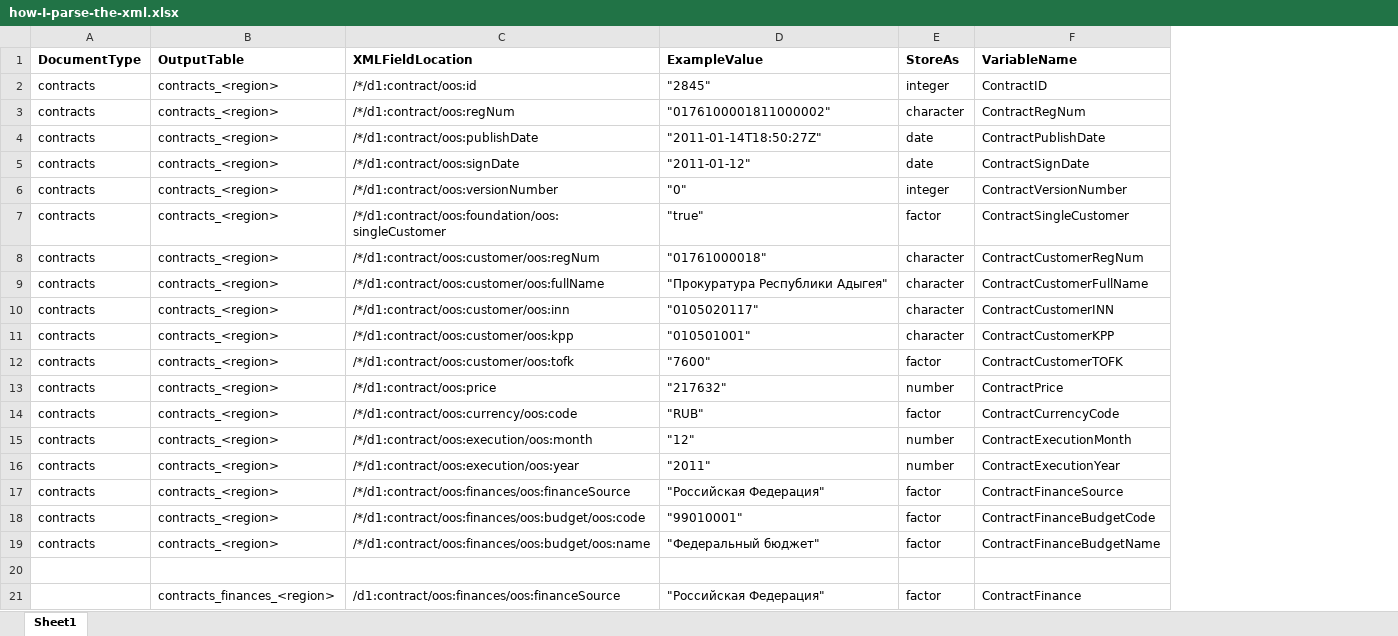
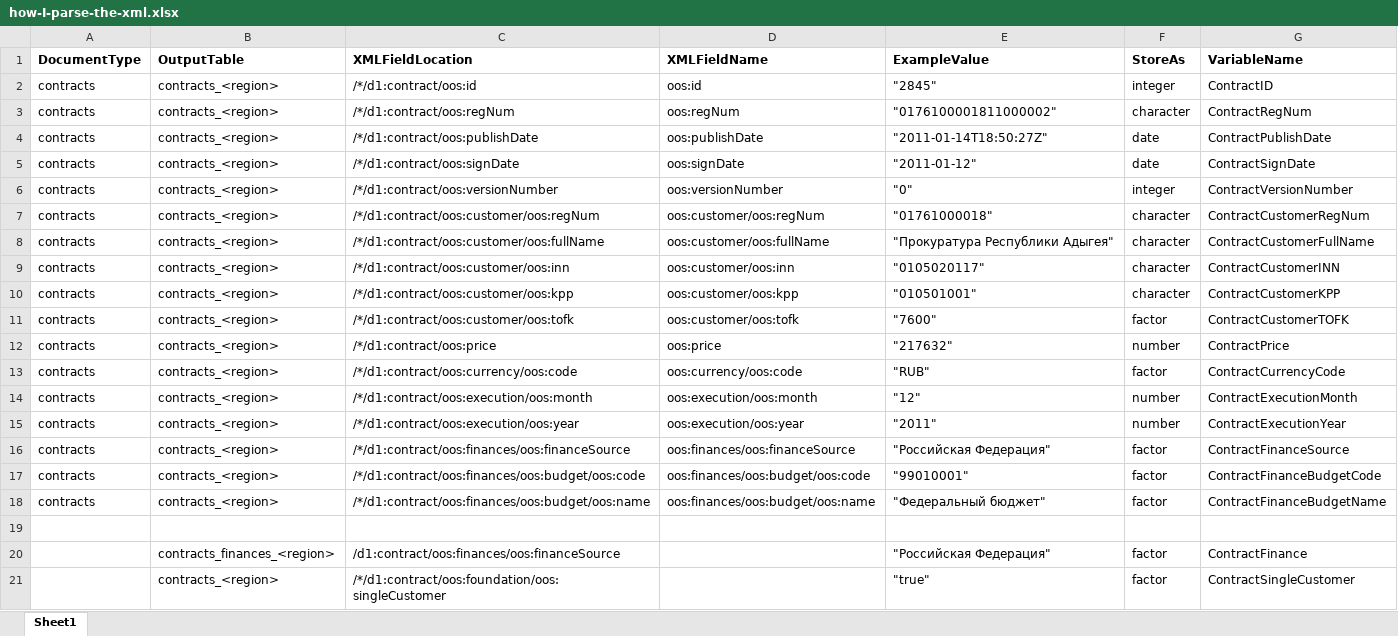
Before and after one commit to shaunmcgirr/shaun-mcgirr-dissertation, an Excel workbook: 3-Unpack/how-I-parse-the-xml.xlsx, sheet Sheet1, drawn as a sheet; values as stored, in another font and other column widths than the file's, no borders; removed rows and columns are numbered as before the commit, all else as after; the diff names each change by its address in the sheet, - before the commit and + after, or states it on an @@ line.

```diff
--- a/3-Unpack/how-I-parse-the-xml.xlsx (sheet Sheet1)
+++ b/3-Unpack/how-I-parse-the-xml.xlsx (sheet Sheet1)
+column D (XMLFieldName), rows 2-18: oos:id | oos:regNum | oos:publishDate | oos:signDate | oos:versionNumber | oos:customer/oos:regNum | oos:customer/oos:fullName | oos:customer/oos:inn | oos:customer/oos:kpp | oos:customer/oos:tofk | oos:price | oos:currency/oos:code | oos:execution/oos:month | oos:execution/oos:year | oos:finances/oos:financeSource | oos:finances/oos:budget/oos:code | oos:finances/oos:budget/oos:name
-row 7: contracts | contracts_<region> | /*/d1:contract/oos:foundation/oos:singleCustomer | "true" | factor | ContractSingleCustomer
+row 21:  | contracts_<region> | /*/d1:contract/oos:foundation/oos:singleCustomer |  | "true" | factor | ContractSingleCustomer
```
Also changed, not shown: 2 other files.
